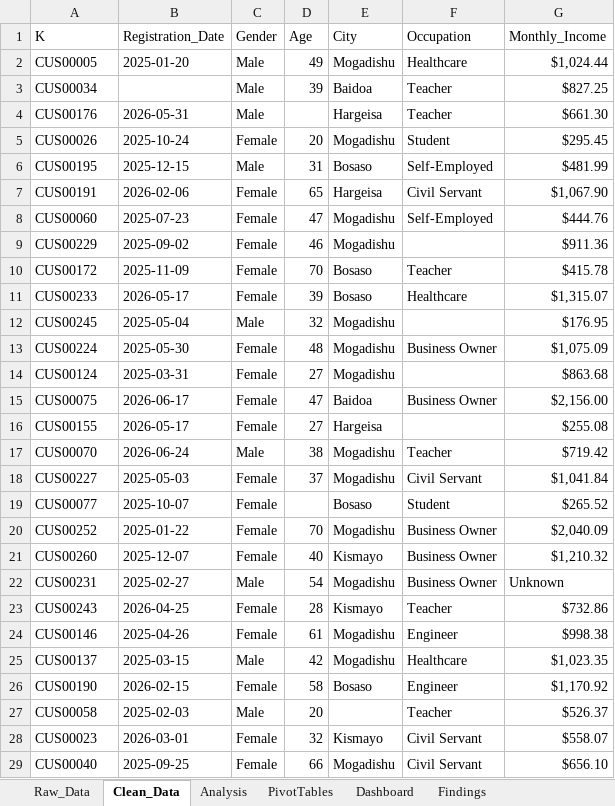
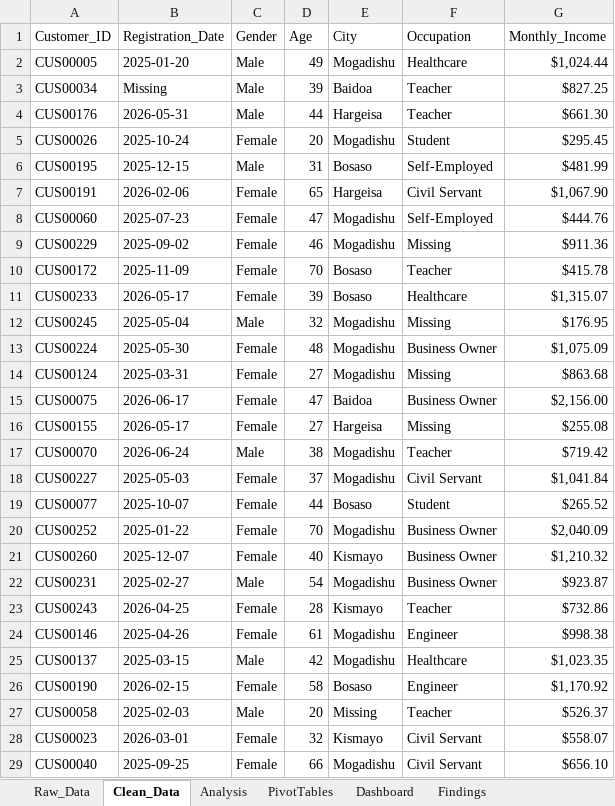
Before and after one commit to Faysal-Maxamed/Data-Analytics-Course, an Excel workbook: Practical Excel Data Analytics Project/Customer Demographic Data Analysis Data.xlsx, sheet Clean_Data, drawn as a sheet; only a part is shown; values as stored, in another font and other column widths than the file's, no cell formats; conditional formats not drawn; the diff covers the shown part only; the diff names each change by its address in the sheet, - before the commit and + after, or states it on an @@ line.

```diff
--- a/Practical Excel Data Analytics Project/Customer Demographic Data Analysis Data.xlsx (sheet Clean_Data)
+++ b/Practical Excel Data Analytics Project/Customer Demographic Data Analysis Data.xlsx (sheet Clean_Data)
-A1: K
+A1: Customer_ID
-B3 (Registration_Date): (empty)
+B3 (Registration_Date): Missing
-D4 (Age): (empty)
+D4 (Age): 44
-F9 (Occupation): (empty)
+F9 (Occupation): Missing
-F12 (Occupation): (empty)
+F12 (Occupation): Missing
-F14 (Occupation): (empty)
+F14 (Occupation): Missing
-F16 (Occupation): (empty)
+F16 (Occupation): Missing
-D19 (Age): (empty)
+D19 (Age): 44
-G22 (Monthly_Income): Unknown
+G22 (Monthly_Income): $923.87
-E27 (City): (empty)
+E27 (City): Missing
```
Also changed, not shown: 1 removed row and 94 edited cells elsewhere in this sheet, cell formats.
